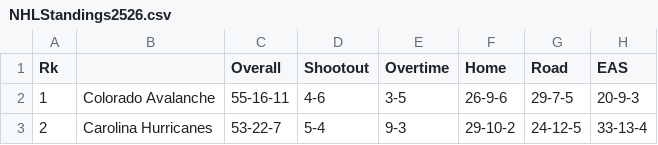
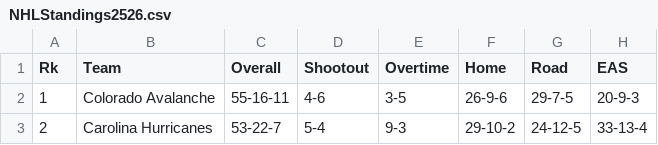
Before and after one commit to NigelPetersen/NHLStandings, a CSV file: NHLStandings2526.csv, drawn as a sheet; only a part is shown; the diff names each change by its address in the sheet, - before the commit and + after, or states it on an @@ line.

Commit message:
Update NHLStandings2526.csv

```diff
--- a/NHLStandings2526.csv
+++ b/NHLStandings2526.csv
-B1: (empty)
+B1: Team
```
